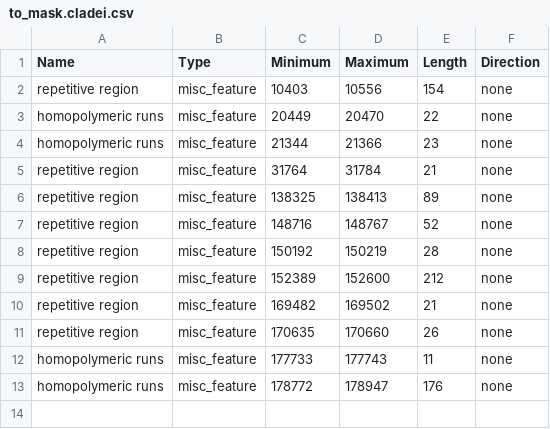
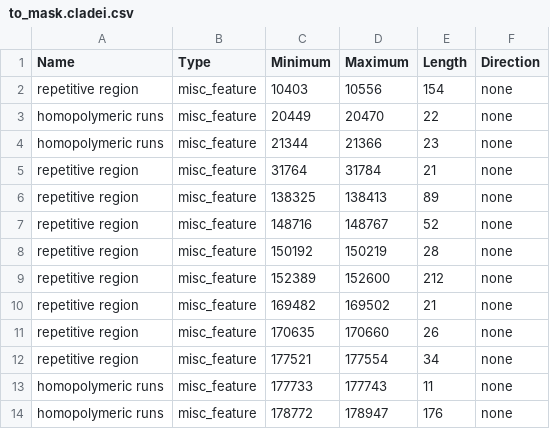
Before and after one commit to aineniamh/squirrel, a CSV file: squirrel/data/to_mask.cladei.csv, drawn as a sheet; the diff names each change by its address in the sheet, - before the commit and + after, or states it on an @@ line.

Commit message:
Repetitive region 177521 - 177554 causing issues in Clade Ia

```diff
--- a/squirrel/data/to_mask.cladei.csv
+++ b/squirrel/data/to_mask.cladei.csv
+row 12: repetitive region | misc_feature | 177521 | 177554 | 34 | none
```
